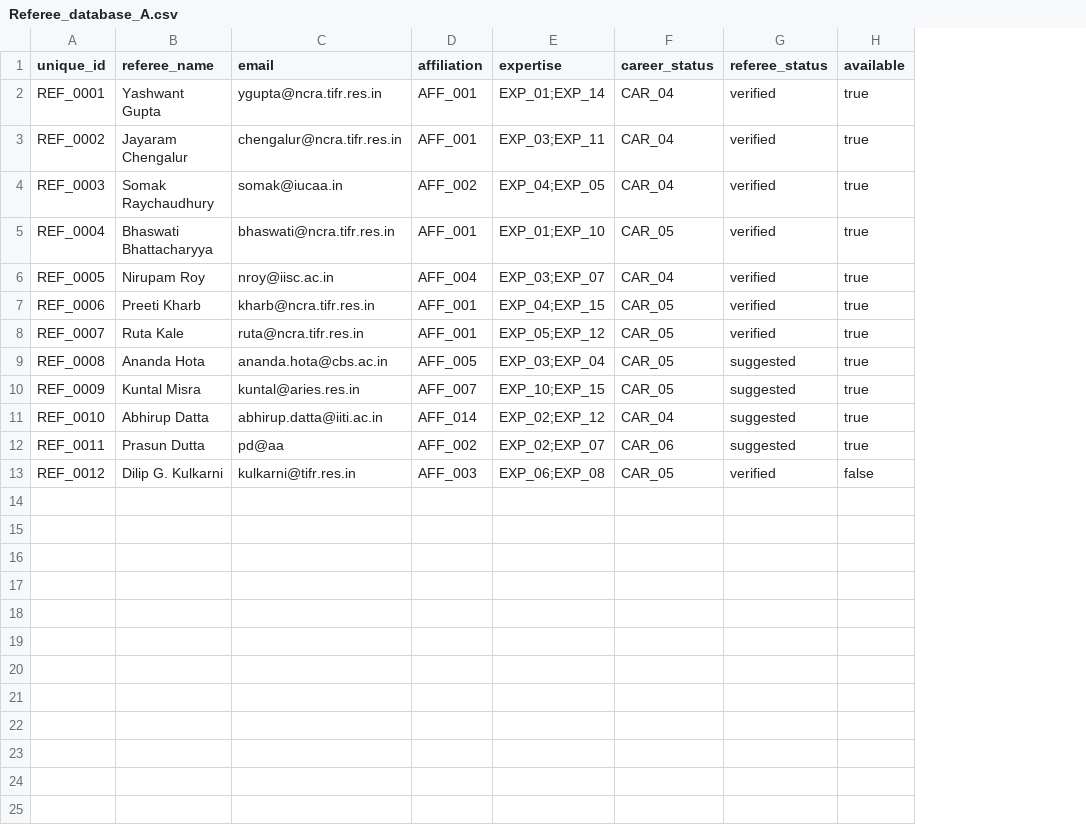
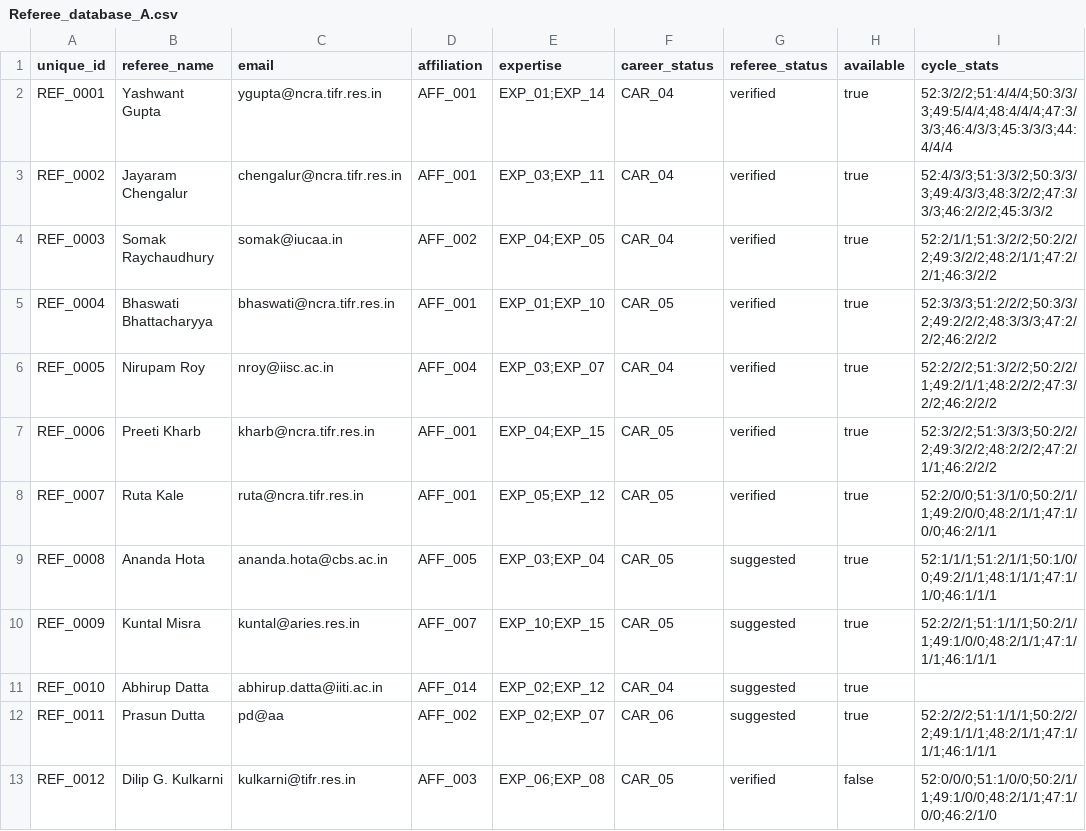
Before and after one commit to prasundutta151/GTAC_REF, a CSV file: database/Referee_database_A.csv, drawn as a sheet; the diff names each change by its address in the sheet, - before the commit and + after, or states it on an @@ line.

Commit message:
feat(directory): add review history table to referee cards, cycle stats in DB, and embed referee card screenshot in wiki sidebar (v01.00.14)

```diff
--- a/database/Referee_database_A.csv
+++ b/database/Referee_database_A.csv
+column I (cycle_stats), rows 2-13: 52:3/2/2;51:4/4/4;50:3/3/3;49:5/4/4;48:4/4/4;47:3/3/3;46:4/3/3;45:3/3/3;44:4/4/4 | 52:4/3/3;51:3/3/2;50:3/3/3;49:4/3/3;48:3/2/2;47:3/3/3;46:2/2/2;45:3/3/2 | 52:2/1/1;51:3/2/2;50:2/2/2;49:3/2/2;48:2/1/1;47:2/2/1;46:3/2/2 | 52:3/3/3;51:2/2/2;50:3/3/2;49:2/2/2;48:3/3/3;47:2/2/2;46:2/2/2 | 52:2/2/2;51:3/2/2;50:2/2/1;49:2/1/1;48:2/2/2;47:3/2/2;46:2/2/2 | 52:3/2/2;51:3/3/3;50:2/2/2;49:3/2/2;48:2/2/2;47:2/1/1;46:2/2/2 | 52:2/0/0;51:3/1/0;50:2/1/1;49:2/0/0;48:2/1/1;47:1/0/0;46:2/1/1 | 52:1/1/1;51:2/1/1;50:1/0/0;49:2/1/1;48:1/1/1;47:1/1/0;46:1/1/1 | 52:2/2/1;51:1/1/1;50:2/1/1;49:1/0/0;48:2/1/1;47:1/1/1;46:1/1/1 |  | 52:2/2/2;51:1/1/1;50:2/2/2;49:1/1/1;48:2/1/1;47:1/1/1;46:1/1/1 | 52:0/0/0;51:1/0/0;50:2/1/1;49:1/0/0;48:2/1/1;47:1/0/0;46:2/1/0
```
Also changed, not shown: 36 other files.
